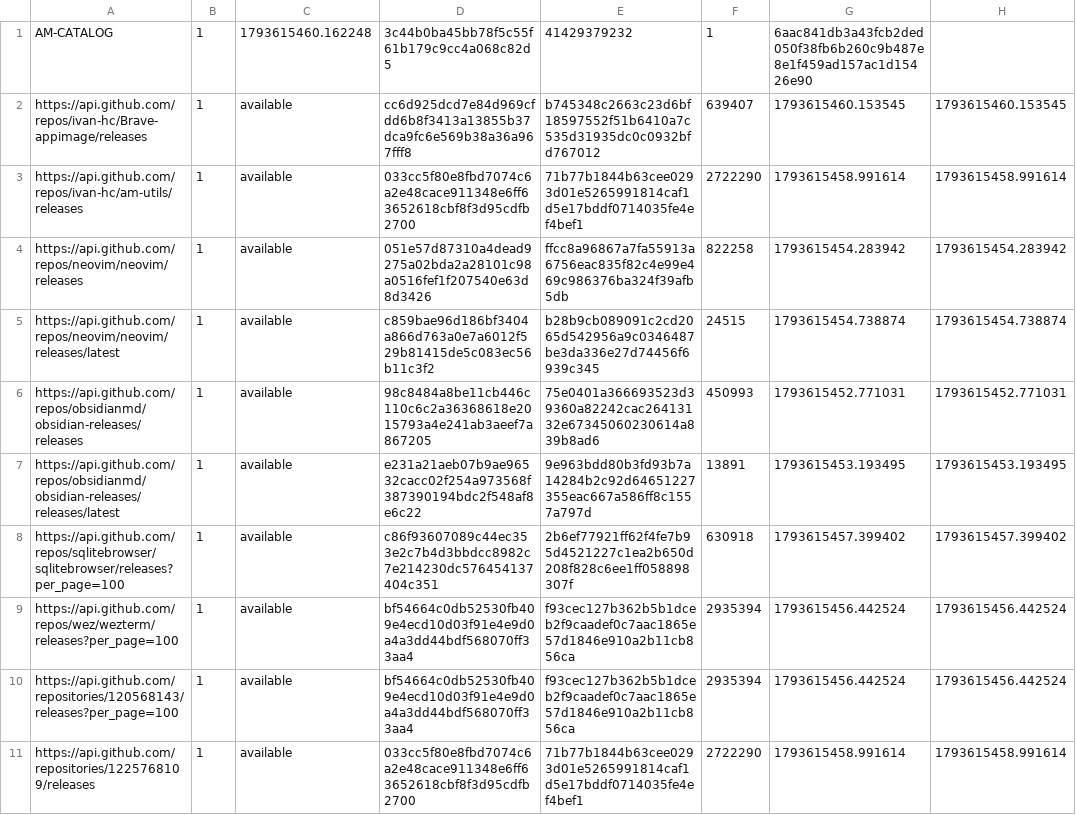
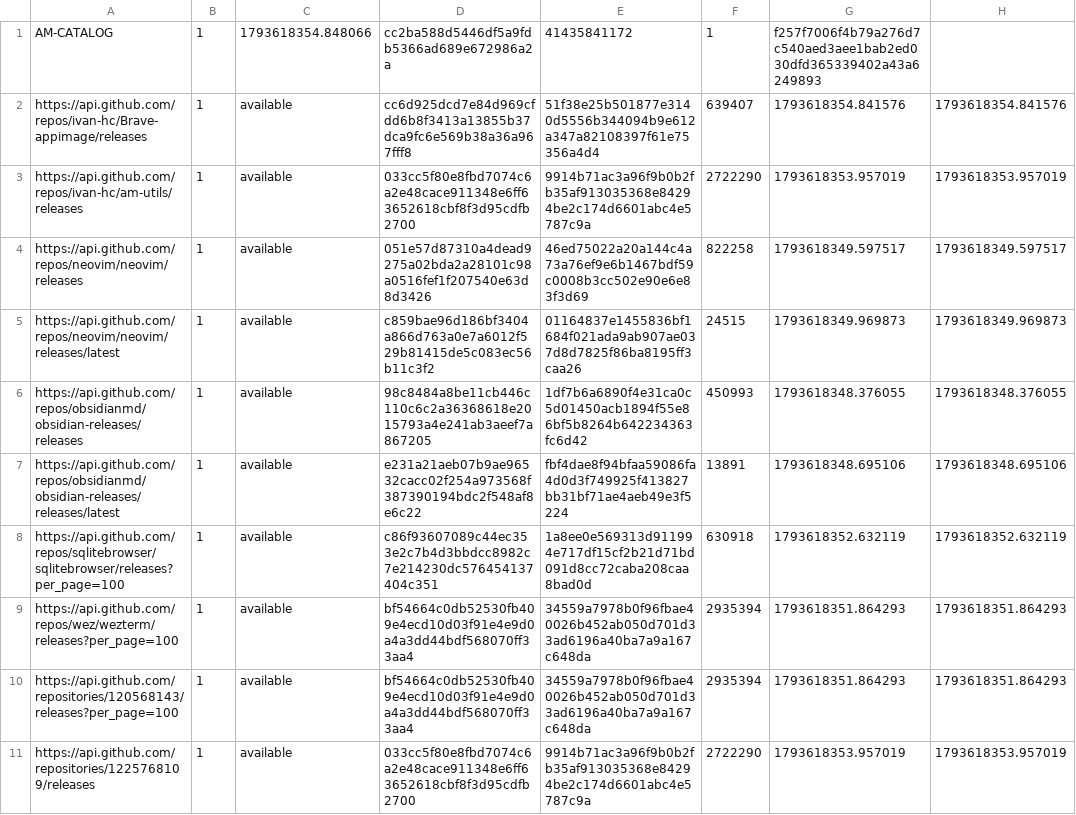
Before and after one commit to mareklangiewicz/AM, a TSV file: lookup.tsv, drawn as a sheet; only a part is shown; the diff covers the shown part only; the diff names each change by its address in the sheet, - before the commit and + after, or states it on an @@ line.

```diff
--- a/lookup.tsv
+++ b/lookup.tsv
-C1: 1793615460.162248
+C1: 1793618354.848066
-D1: 3c44b0ba45bb78f5c55f61b179c9cc4a068c82d5
+D1: cc2ba588d5446df5a9fdb5366ad689e672986a2a
-E1: 41429379232
+E1: 41435841172
-G1: 6aac841db3a43fcb2ded050f38fb6b260c9b487e8e1f459ad157ac1d15426e90
+G1: f257f7006f4b79a276d7c540aed3aee1bab2ed030dfd365339402a43a6249893
-E2: b745348c2663c23d6bf18597552f51b6410a7c535d31935dc0c0932bfd767012
+E2: 51f38e25b501877e3140d5556b344094b9e612a347a82108397f61e75356a4d4
-G2: 1793615460.153545
+G2: 1793618354.841576
-H2: 1793615460.153545
+H2: 1793618354.841576
-E3: 71b77b1844b63cee0293d01e5265991814caf1d5e17bddf0714035fe4ef4bef1
+E3: 9914b71ac3a96f9b0b2fb35af913035368e84294be2c174d6601abc4e5787c9a
-G3: 1793615458.991614
+G3: 1793618353.957019
-H3: 1793615458.991614
+H3: 1793618353.957019
-E4: ffcc8a96867a7fa55913a6756eac835f82c4e99e469c986376ba324f39afb5db
+E4: 46ed75022a20a144c4a73a76ef9e6b1467bdf59c0008b3cc502e90e6e83f3d69
-G4: 1793615454.283942
+G4: 1793618349.597517
-H4: 1793615454.283942
+H4: 1793618349.597517
-E5: b28b9cb089091c2cd2065d542956a9c0346487be3da336e27d74456f6939c345
+E5: 01164837e1455836bf1684f021ada9ab907ae037d8d7825f86ba8195ff3caa26
-G5: 1793615454.738874
+G5: 1793618349.969873
-H5: 1793615454.738874
+H5: 1793618349.969873
-E6: 75e0401a366693523d39360a82242cac26413132e67345060230614a839b8ad6
+E6: 1df7b6a6890f4e31ca0c5d01450acb1894f55e86bf5b8264b642234363fc6d42
-G6: 1793615452.771031
+G6: 1793618348.376055
-H6: 1793615452.771031
+H6: 1793618348.376055
-E7: 9e963bdd80b3fd93b7a14284b2c92d64651227355eac667a586ff8c1557a797d
+E7: fbf4dae8f94bfaa59086fa4d0d3f749925f413827bb31bf71ae4aeb49e3f5224
-G7: 1793615453.193495
+G7: 1793618348.695106
-H7: 1793615453.193495
+H7: 1793618348.695106
-E8: 2b6ef77921ff62f4fe7b95d4521227c1ea2b650d208f828c6ee1ff058898307f
+E8: 1a8ee0e569313d911994e717df15cf2b21d71bd091d8cc72caba208caa8bad0d
-G8: 1793615457.399402
+G8: 1793618352.632119
-H8: 1793615457.399402
+H8: 1793618352.632119
-E9:E10: f93cec127b362b5b1dceb2f9caadef0c7aac1865e57d1846e910a2b11cb856ca
+E9:E10: 34559a7978b0f96fbae40026b452ab050d701d33ad6196a40ba7a9a167c648da
-G9:G10: 1793615456.442524
+G9:G10: 1793618351.864293
-H9:H10: 1793615456.442524
+H9:H10: 1793618351.864293
-E11: 71b77b1844b63cee0293d01e5265991814caf1d5e17bddf0714035fe4ef4bef1
+E11: 9914b71ac3a96f9b0b2fb35af913035368e84294be2c174d6601abc4e5787c9a
-G11: 1793615458.991614
+G11: 1793618353.957019
-H11: 1793615458.991614
+H11: 1793618353.957019
```
Also changed, not shown: 18 edited cells elsewhere in this file, 9 other files.
